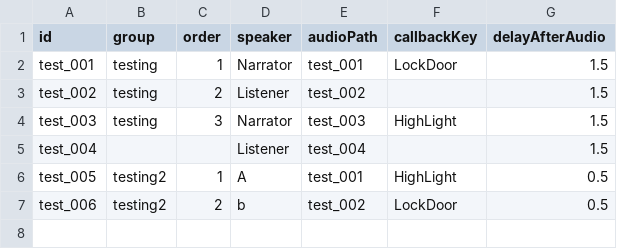
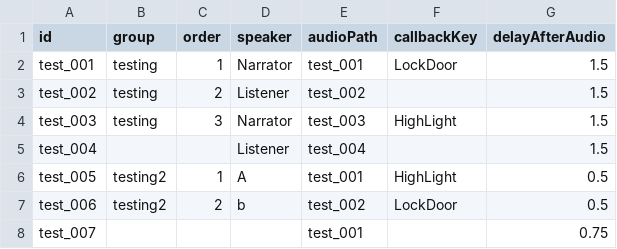
Before and after one commit to jeonghwan916/Virtual-Rescue, a CSV file: Assets/Resources/Dialogue.csv, drawn as a sheet.

```diff
--- a/Assets/Resources/Dialogue.csv
+++ b/Assets/Resources/Dialogue.csv
@@ -7 +7,2 @@ test_005,testing2,1,A,test_001,HighLight,0.5
 test_006,testing2,2,b,test_002,LockDoor,0.5
+test_007,,,,test_001,,0.75
```
Also changed, not shown: 1 other file.
